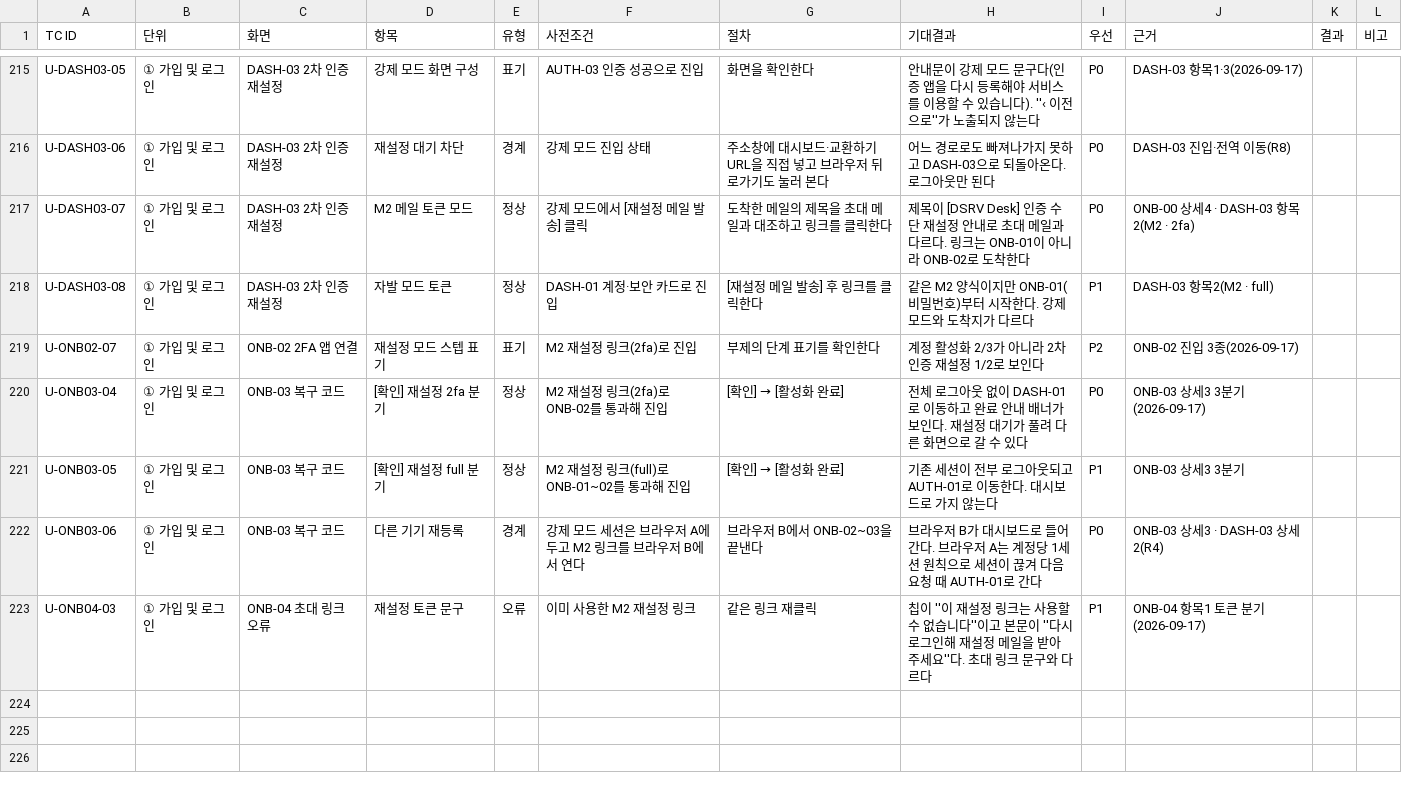
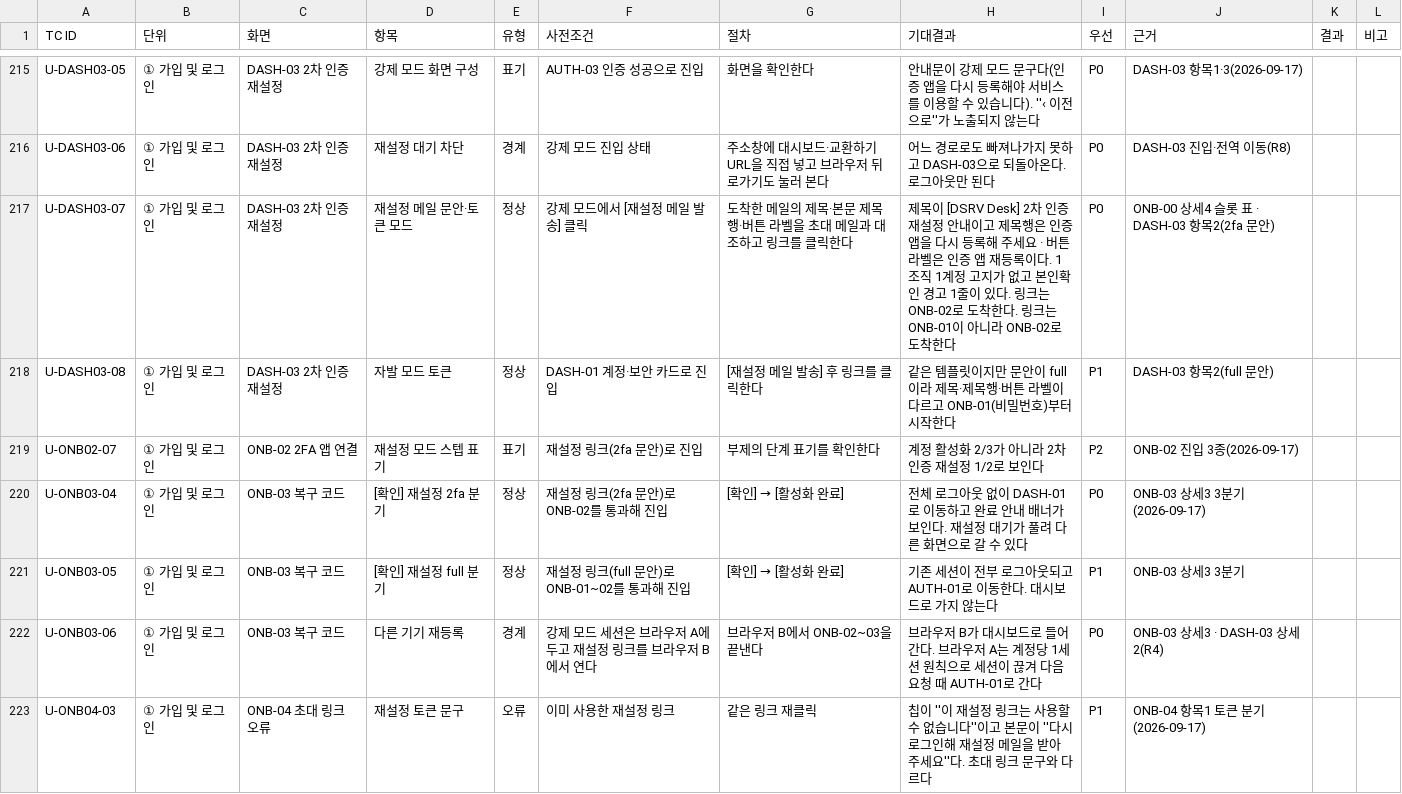
Before and after one commit to dsrvlabs/dsrv-desk, a CSV file: drafts/42_QA_TC_단위.csv, drawn as a sheet; only a part is shown, gaps mark what is left out.

```diff
--- a/drafts/42_QA_TC_단위.csv
+++ b/drafts/42_QA_TC_단위.csv
@@ -216,8 +216,8 @@ U-DASH03-05,① 가입 및 로그인,DASH-03 2차 인증 재설정,강제 모드
 U-DASH03-06,① 가입 및 로그인,DASH-03 2차 인증 재설정,재설정 대기 차단,경계,강제 모드 진입 상태,주소창에 대시보드·교환하기 URL을 직접 넣고 브라우저 뒤로가기도 눌러 본다,어느 경로로도 빠져나가지 못하고 DASH-03으로 되돌아온다. 로그아웃만 된다,P0,DASH-03 진입·전역 이동(R8),,
-U-DASH03-07,① 가입 및 로그인,DASH-03 2차 인증 재설정,M2 메일 토큰 모드,정상,강제 모드에서 [재설정 메일 발송] 클릭,도착한 메일의 제목을 초대 메일과 대조하고 링크를 클릭한다,제목이 [DSRV Desk] 인증 수단 재설정 안내로 초대 메일과 다르다. 링크는 ONB-01이 아니라 ONB-02로 도착한다,P0,ONB-00 상세4 · DASH-03 항목2(M2 · 2fa),,
-U-DASH03-08,① 가입 및 로그인,DASH-03 2차 인증 재설정,자발 모드 토큰,정상,DASH-01 계정·보안 카드로 진입,[재설정 메일 발송] 후 링크를 클릭한다,같은 M2 양식이지만 ONB-01(비밀번호)부터 시작한다. 강제 모드와 도착지가 다르다,P1,DASH-03 항목2(M2 · full),,
-U-ONB02-07,① 가입 및 로그인,ONB-02 2FA 앱 연결,재설정 모드 스텝 표기,표기,M2 재설정 링크(2fa)로 진입,부제의 단계 표기를 확인한다,계정 활성화 2/3가 아니라 2차 인증 재설정 1/2로 보인다,P2,ONB-02 진입 3종(2026-09-17),,
-U-ONB03-04,① 가입 및 로그인,ONB-03 복구 코드,[확인] 재설정 2fa 분기,정상,M2 재설정 링크(2fa)로 ONB-02를 통과해 진입,[확인] → [활성화 완료],전체 로그아웃 없이 DASH-01로 이동하고 완료 안내 배너가 보인다. 재설정 대기가 풀려 다른 화면으로 갈 수 있다,P0,ONB-03 상세3 3분기(2026-09-17),,
-U-ONB03-05,① 가입 및 로그인,ONB-03 복구 코드,[확인] 재설정 full 분기,정상,M2 재설정 링크(full)로 ONB-01~02를 통과해 진입,[확인] → [활성화 완료],기존 세션이 전부 로그아웃되고 AUTH-01로 이동한다. 대시보드로 가지 않는다,P1,ONB-03 상세3 3분기,,
-U-ONB03-06,① 가입 및 로그인,ONB-03 복구 코드,다른 기기 재등록,경계,강제 모드 세션은 브라우저 A에 두고 M2 링크를 브라우저 B에서 연다,브라우저 B에서 ONB-02~03을 끝낸다,브라우저 B가 대시보드로 들어간다. 브라우저 A는 계정당 1세션 원칙으로 세션이 끊겨 다음 요청 때 AUTH-01로 간다,P0,ONB-03 상세3 · DASH-03 상세2(R4),,
-U-ONB04-03,① 가입 및 로그인,ONB-04 초대 링크 오류,재설정 토큰 문구,오류,이미 사용한 M2 재설정 링크,같은 링크 재클릭,"칩이 ''이 재설정 링크는 사용할 수 없습니다''이고 본문이 ''다시 로그인해 재설정 메일을 받아 주세요''다. 초대 링크 문구와 다르다",P1,ONB-04 항목1 토큰 분기(2026-09-17),,
+U-DASH03-07,① 가입 및 로그인,DASH-03 2차 인증 재설정,재설정 메일 문안·토큰 모드,정상,강제 모드에서 [재설정 메일 발송] 클릭,도착한 메일의 제목·본문 제목행·버튼 라벨을 초대 메일과 대조하고 링크를 클릭한다,"제목이 [DSRV Desk] 2차 인증 재설정 안내이고 제목행은 인증 앱을 다시 등록해 주세요 · 버튼 라벨은 인증 앱 재등록이다. 1조직 1계정 고지가 없고 본인확인 경고 1줄이 있다. 링크는 ONB-02로 도착한다". 링크는 ONB-01이 아니라 ONB-02로 도착한다,P0,ONB-00 상세4 슬롯 표 · DASH-03 항목2(2fa 문안),,
+U-DASH03-08,① 가입 및 로그인,DASH-03 2차 인증 재설정,자발 모드 토큰,정상,DASH-01 계정·보안 카드로 진입,[재설정 메일 발송] 후 링크를 클릭한다,같은 템플릿이지만 문안이 full이라 제목·제목행·버튼 라벨이 다르고 ONB-01(비밀번호)부터 시작한다,P1,DASH-03 항목2(full 문안),,
+U-ONB02-07,① 가입 및 로그인,ONB-02 2FA 앱 연결,재설정 모드 스텝 표기,표기,재설정 링크(2fa 문안)로 진입,부제의 단계 표기를 확인한다,계정 활성화 2/3가 아니라 2차 인증 재설정 1/2로 보인다,P2,ONB-02 진입 3종(2026-09-17),,
+U-ONB03-04,① 가입 및 로그인,ONB-03 복구 코드,[확인] 재설정 2fa 분기,정상,재설정 링크(2fa 문안)로 ONB-02를 통과해 진입,[확인] → [활성화 완료],전체 로그아웃 없이 DASH-01로 이동하고 완료 안내 배너가 보인다. 재설정 대기가 풀려 다른 화면으로 갈 수 있다,P0,ONB-03 상세3 3분기(2026-09-17),,
+U-ONB03-05,① 가입 및 로그인,ONB-03 복구 코드,[확인] 재설정 full 분기,정상,재설정 링크(full 문안)로 ONB-01~02를 통과해 진입,[확인] → [활성화 완료],기존 세션이 전부 로그아웃되고 AUTH-01로 이동한다. 대시보드로 가지 않는다,P1,ONB-03 상세3 3분기,,
+U-ONB03-06,① 가입 및 로그인,ONB-03 복구 코드,다른 기기 재등록,경계,강제 모드 세션은 브라우저 A에 두고 재설정 링크를 브라우저 B에서 연다,브라우저 B에서 ONB-02~03을 끝낸다,브라우저 B가 대시보드로 들어간다. 브라우저 A는 계정당 1세션 원칙으로 세션이 끊겨 다음 요청 때 AUTH-01로 간다,P0,ONB-03 상세3 · DASH-03 상세2(R4),,
+U-ONB04-03,① 가입 및 로그인,ONB-04 초대 링크 오류,재설정 토큰 문구,오류,이미 사용한 재설정 링크,같은 링크 재클릭,"칩이 ''이 재설정 링크는 사용할 수 없습니다''이고 본문이 ''다시 로그인해 재설정 메일을 받아 주세요''다. 초대 링크 문구와 다르다",P1,ONB-04 항목1 토큰 분기(2026-09-17),,
```
Also changed, not shown: drafts/42_QA_TC_통합.csv, drafts/42_QA_커버리지.csv, 8 other files.
